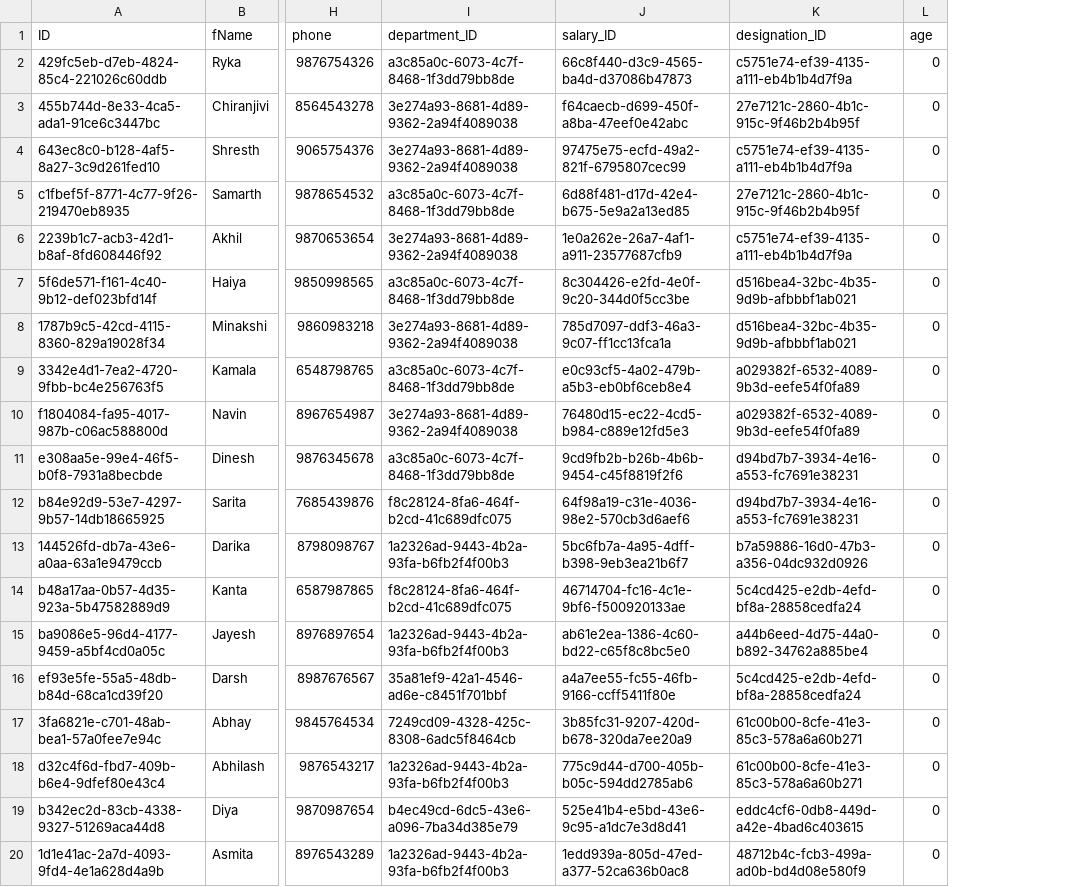
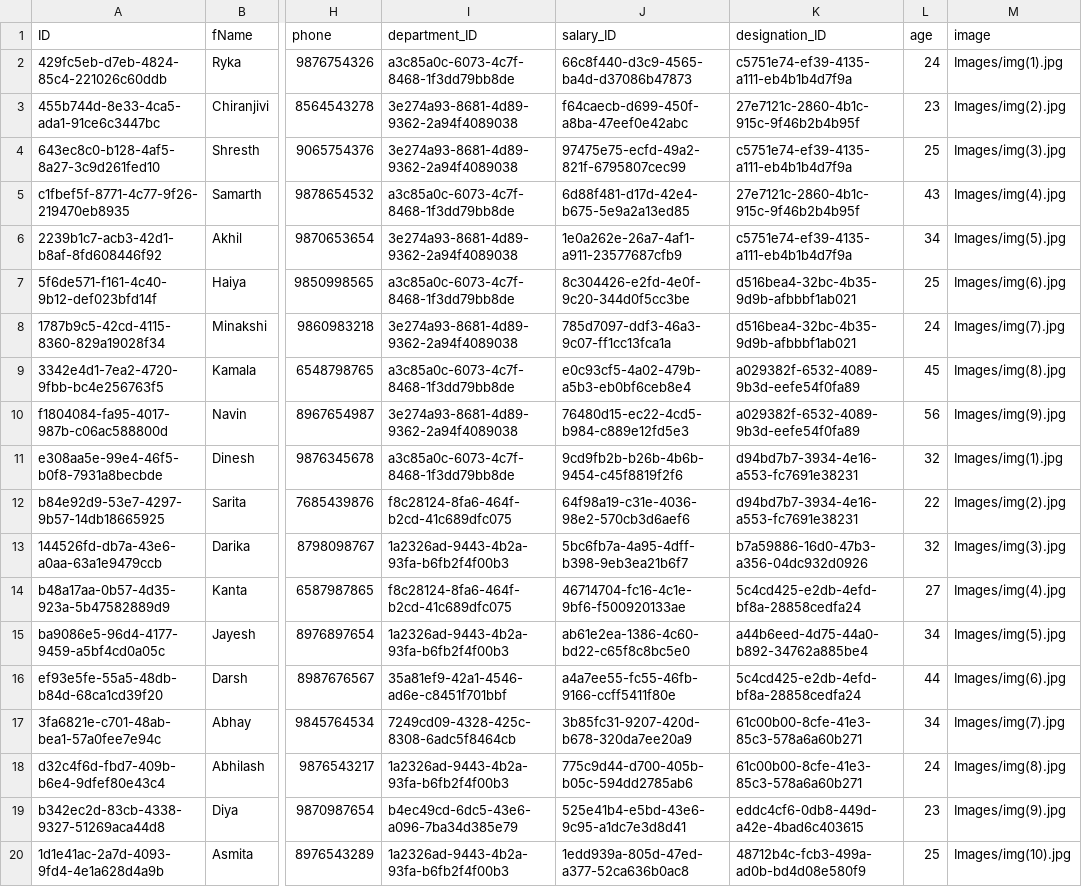
Before and after one commit to RAMESH-12062000/incident-Management, a CSV file: db/data/employee.details-Employee.csv, drawn as a sheet; only a part is shown, gaps mark what is left out; the diff names each change by its address in the sheet, - before the commit and + after, or states it on an @@ line.

Commit message:
adding the images to records, using from image folder,README..

```diff
--- a/db/data/employee.details-Employee.csv
+++ b/db/data/employee.details-Employee.csv
+column M (image), rows 2-20: Images/img(1).jpg | Images/img(2).jpg | Images/img(3).jpg | Images/img(4).jpg | Images/img(5).jpg | Images/img(6).jpg | Images/img(7).jpg | Images/img(8).jpg | Images/img(9).jpg | Images/img(1).jpg | Images/img(2).jpg | Images/img(3).jpg | Images/img(4).jpg | Images/img(5).jpg | Images/img(6).jpg | Images/img(7).jpg | Images/img(8).jpg | Images/img(9).jpg | Images/img(10).jpg
-L2 (age): 0
+L2 (age): 24
-L3 (age): 0
+L3 (age): 23
-L4 (age): 0
+L4 (age): 25
-L5 (age): 0
+L5 (age): 43
-L6 (age): 0
+L6 (age): 34
-L7 (age): 0
+L7 (age): 25
-L8 (age): 0
+L8 (age): 24
-L9 (age): 0
+L9 (age): 45
-L10 (age): 0
+L10 (age): 56
-L11 (age): 0
+L11 (age): 32
-L12 (age): 0
+L12 (age): 22
-L13 (age): 0
+L13 (age): 32
-L14 (age): 0
+L14 (age): 27
-L15 (age): 0
+L15 (age): 34
-L16 (age): 0
+L16 (age): 44
-L17 (age): 0
+L17 (age): 34
-L18 (age): 0
+L18 (age): 24
-L19 (age): 0
+L19 (age): 23
-L20 (age): 0
+L20 (age): 25
```
Also changed, not shown: 5 other files.
